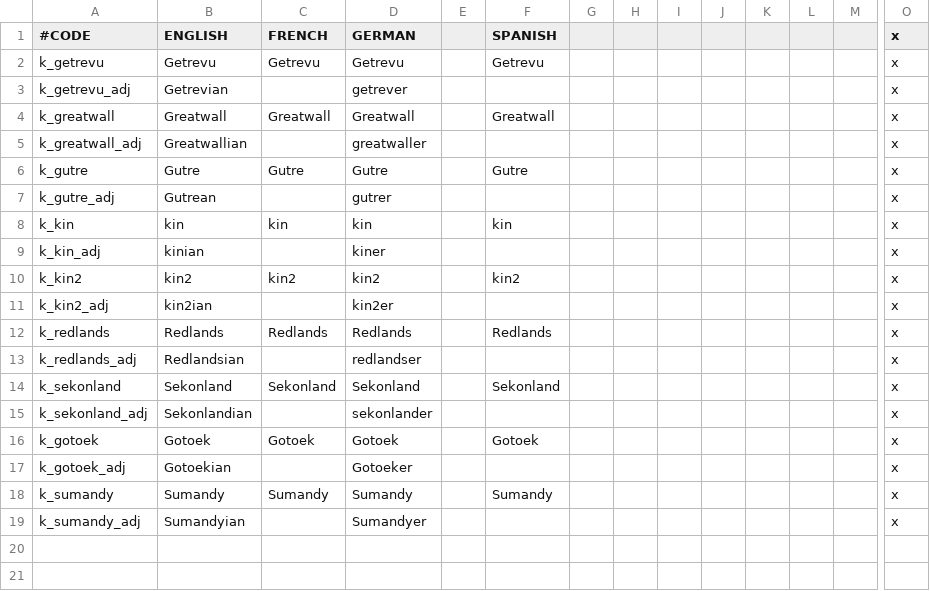
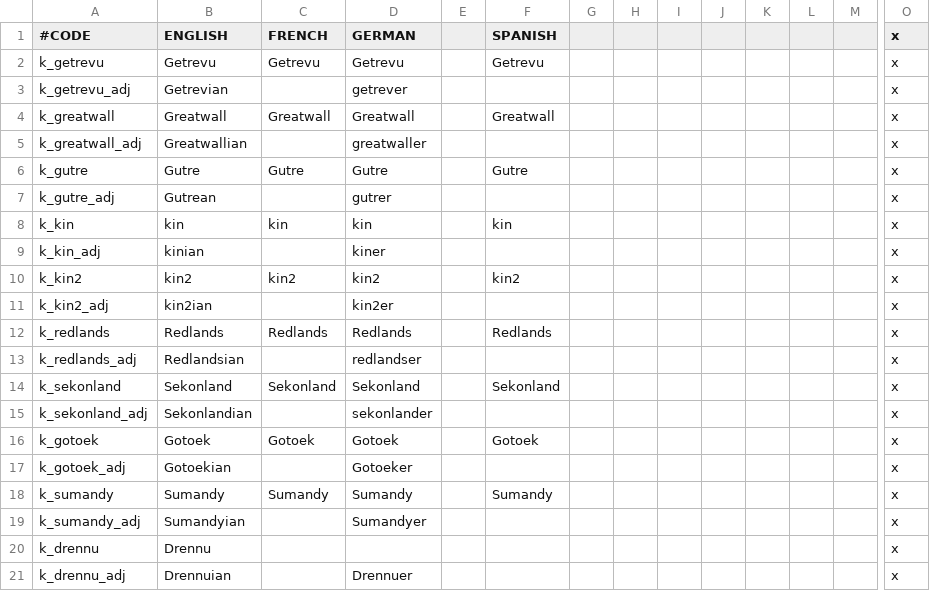
Before and after one commit to Roshindow/CK2Eridan, a CSV file: Eridan/localisation/000_Kingdom_names.csv, drawn as a sheet; only a part is shown, gaps mark what is left out; rows hold the shown columns only; the diff names each change by its address in the sheet, - before the commit and + after, or states it on an @@ line.

```diff
--- a/Eridan/localisation/000_Kingdom_names.csv
+++ b/Eridan/localisation/000_Kingdom_names.csv
+row 20: k_drennu | Drennu |  |  |  |  |  |  |  |  |  |  |  | x
+row 21: k_drennu_adj | Drennuian |  | Drennuer |  |  |  |  |  |  |  |  |  | x
```
Also changed, not shown: Eridan/localisation/000_Duchy_names.csv, Eridan/localisation/eridan_loc.csv, 17 other files.
